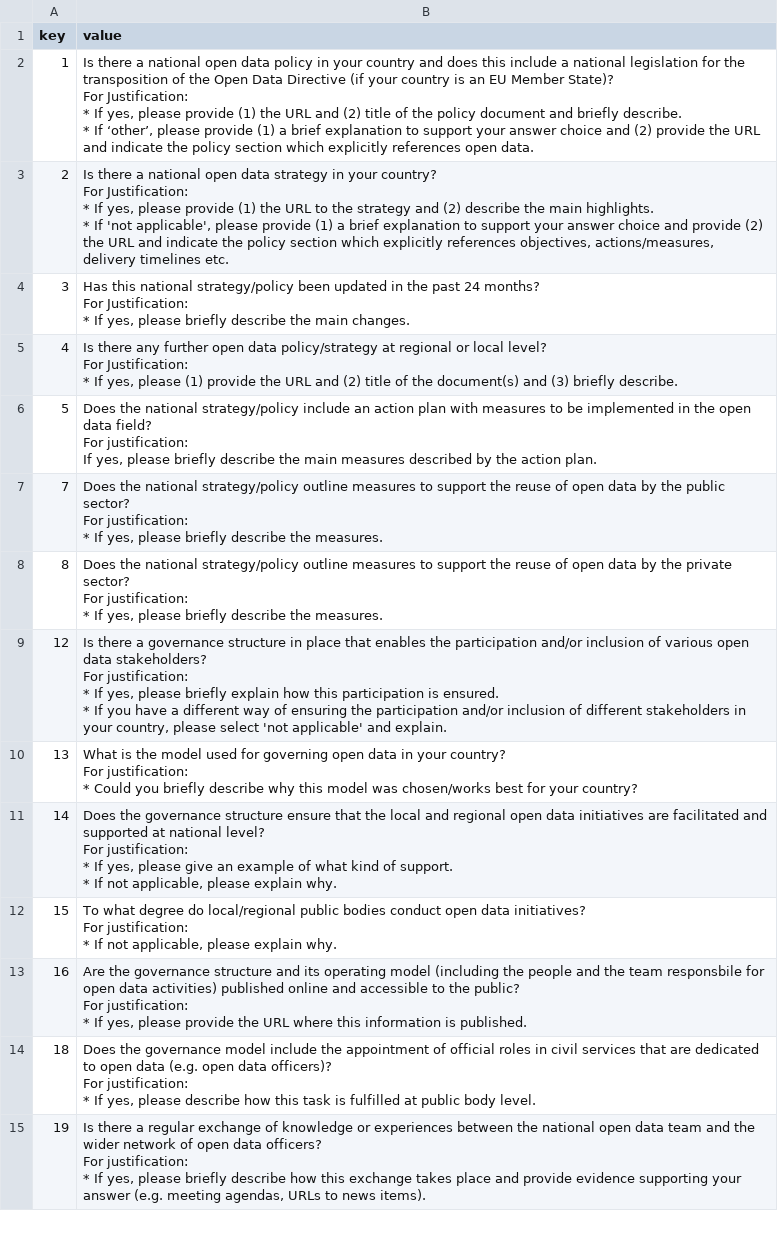
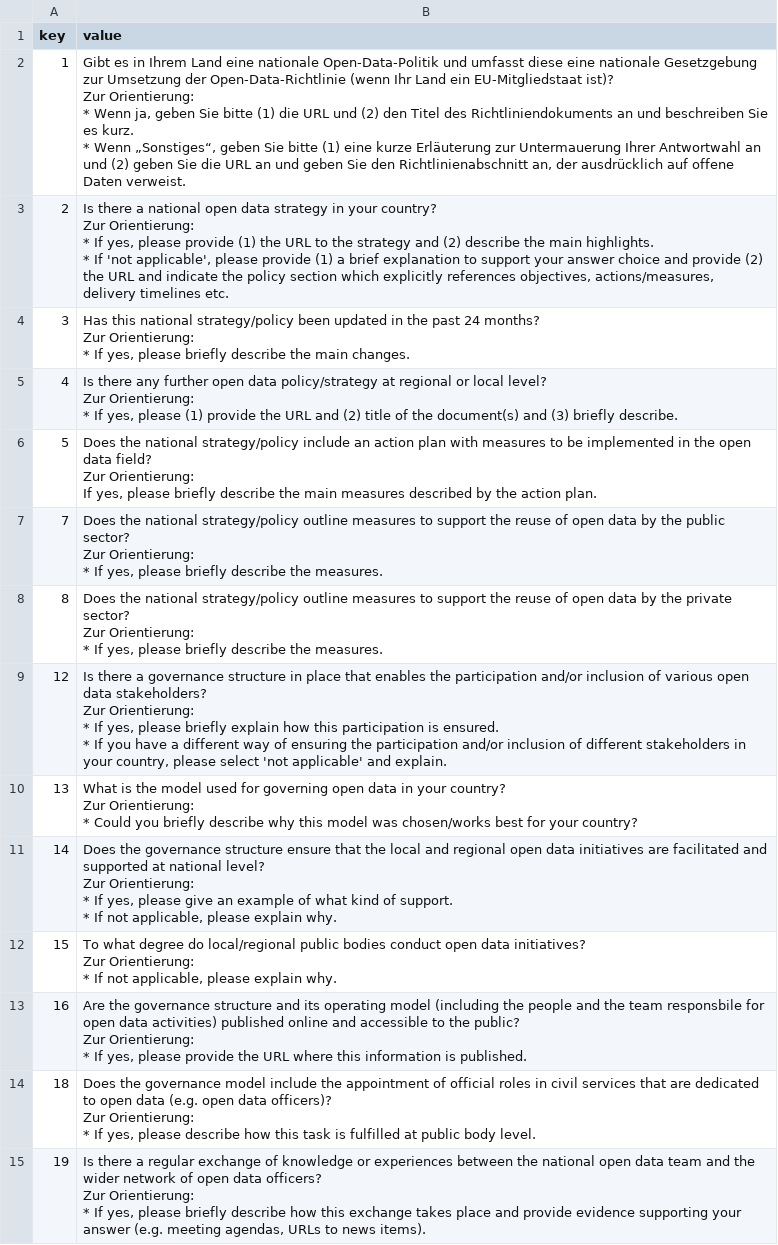
Before and after one commit to tursics/maturity-report, a CSV file: 2023/3-simplified/00_i18n_de.csv, drawn as a sheet; only a part is shown; ↵ is a line break in a cell; the diff covers the shown part only; the diff names each change by its address in the sheet, - before the commit and + after, or states it on an @@ line.

Commit message:
translate first question

```diff
--- a/2023/3-simplified/00_i18n_de.csv
+++ b/2023/3-simplified/00_i18n_de.csv
-B2 (value): Is there a national open data policy in your country and does this include a national legislation for the transposition of the Open Data Directive (if your country is an EU Member State)? ↵ For Justification: ↵ * If yes, please provide (1) the URL and (2) title of the policy document and briefly describe. ↵ * If ‘other’, please provide (1) a brief explanation to support your answer choice and (2) provide the URL and indicate the policy section which explicitly references open data.
+B2 (value): Gibt es in Ihrem Land eine nationale Open-Data-Politik und umfasst diese eine nationale Gesetzgebung zur Umsetzung der Open-Data-Richtlinie (wenn Ihr Land ein EU-Mitgliedstaat ist)? ↵ Zur Orientierung: ↵ * Wenn ja, geben Sie bitte (1) die URL und (2) den Titel des Richtliniendokuments an und beschreiben Sie es kurz. ↵ * Wenn „Sonstiges“, geben Sie bitte (1) eine kurze Erläuterung zur Untermauerung Ihrer Antwortwahl an und (2) geben Sie die URL an und geben Sie den Richtlinienabschnitt an, der ausdrücklich auf offene Daten verweist.
-B3 (value): …your country? ↵ For Justification: ↵ * If…
+B3 (value): …your country? ↵ Zur Orientierung: ↵ * If…
-B4 (value): …24 months? ↵ For Justification: ↵ * If…
+B4 (value): …24 months? ↵ Zur Orientierung: ↵ * If…
-B5 (value): …local level? ↵ For Justification: ↵ * If…
+B5 (value): …local level? ↵ Zur Orientierung: ↵ * If…
-B6 (value): …data field? ↵ For justification: ↵ If yes,…
+B6 (value): …data field? ↵ Zur Orientierung: ↵ If yes,…
-B7 (value): …public sector? ↵ For justification: ↵ * If…
+B7 (value): …public sector? ↵ Zur Orientierung: ↵ * If…
-B8 (value): …private sector? ↵ For justification: ↵ * If…
+B8 (value): …private sector? ↵ Zur Orientierung: ↵ * If…
-B9 (value): …data stakeholders? ↵ For justification: ↵ * If…
+B9 (value): …data stakeholders? ↵ Zur Orientierung: ↵ * If…
-B10 (value): …your country? ↵ For justification: ↵ * Could…
+B10 (value): …your country? ↵ Zur Orientierung: ↵ * Could…
-B11 (value): …national level? ↵ For justification: ↵ * If…
+B11 (value): …national level? ↵ Zur Orientierung: ↵ * If…
-B12 (value): …data initiatives? ↵ For justification: ↵ * If…
+B12 (value): …data initiatives? ↵ Zur Orientierung: ↵ * If…
-B13 (value): …the public? ↵ For justification: ↵ * If…
+B13 (value): …the public? ↵ Zur Orientierung: ↵ * If…
-B14 (value): …data officers)? ↵ For justification: ↵ * If…
+B14 (value): …data officers)? ↵ Zur Orientierung: ↵ * If…
-B15 (value): …data officers? ↵ For justification: ↵ * If…
+B15 (value): …data officers? ↵ Zur Orientierung: ↵ * If…
```
Also changed, not shown: 134 edited cells elsewhere in this file.
